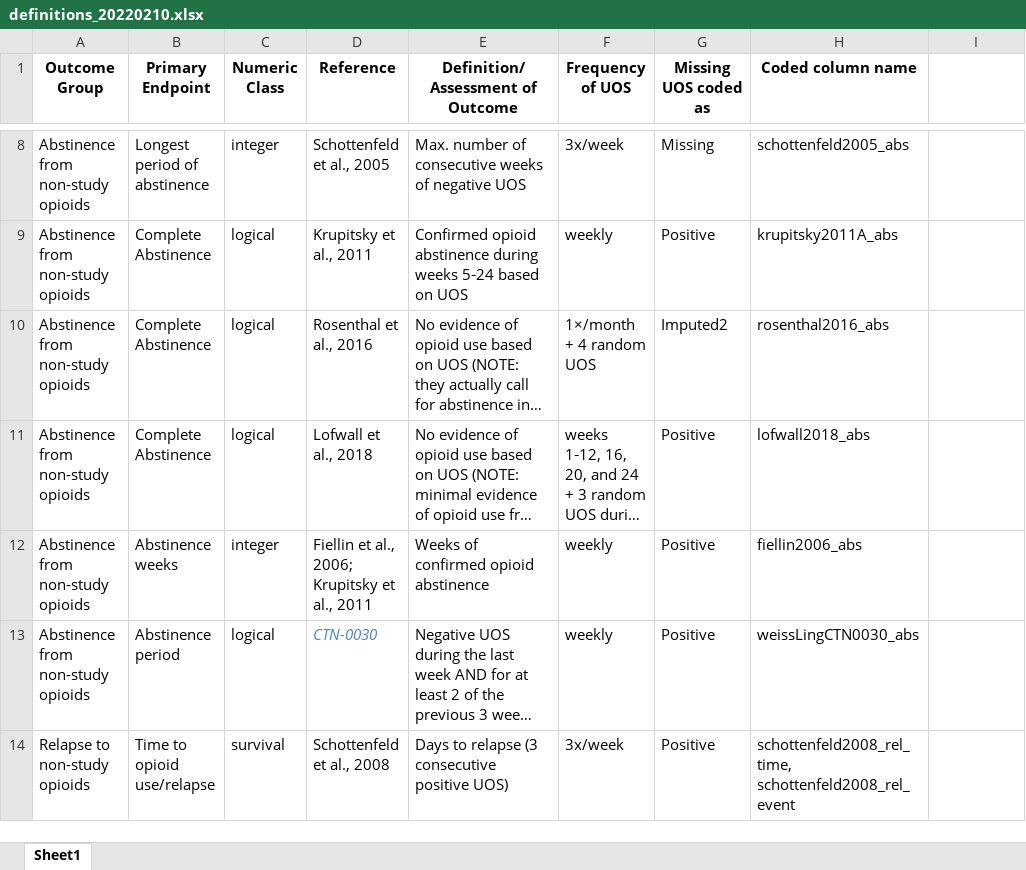
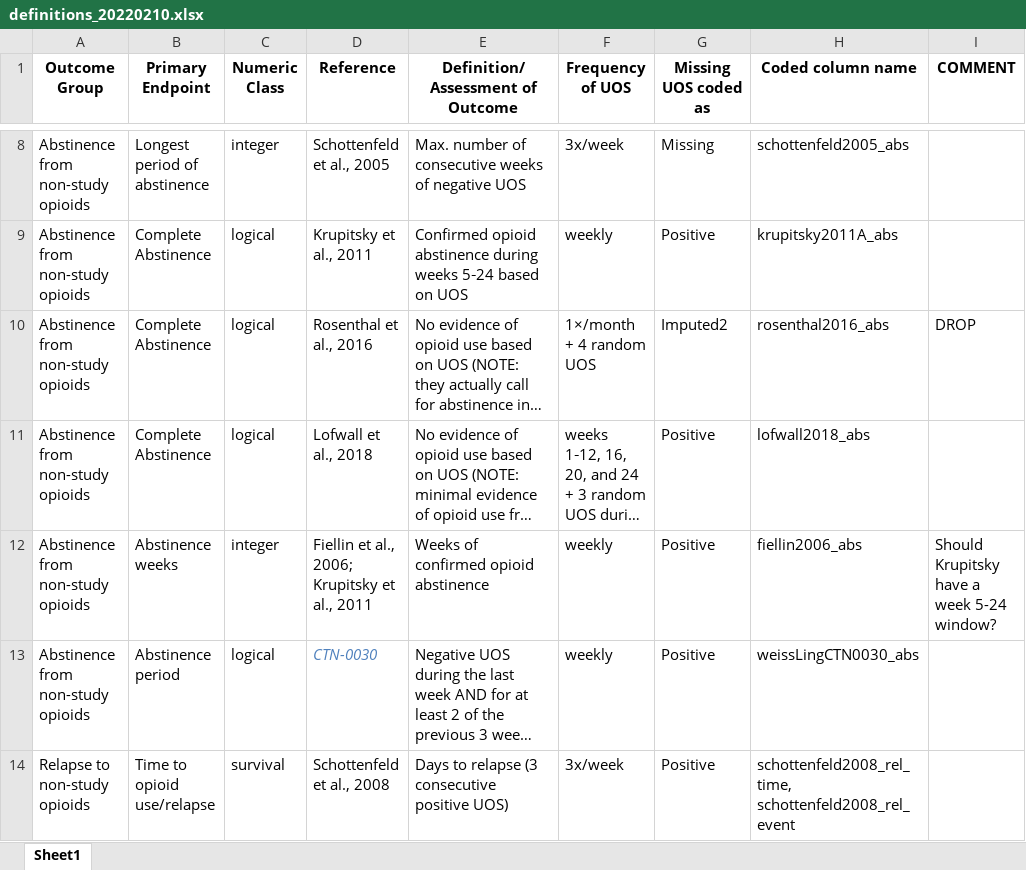
Before and after one commit to CTN-0094/CTNote, an Excel workbook: inst/suppl_docs/definitions_20220210.xlsx, sheet Sheet1, drawn as a sheet; only a part is shown, gaps mark what is left out; long unchanged cells end in …; values as stored, in another font and other column widths than the file's, no borders; the diff names each change by its address in the sheet, - before the commit and + after, or states it on an @@ line.

Commit message:
validating more outcomes

```diff
--- a/inst/suppl_docs/definitions_20220210.xlsx (sheet Sheet1)
+++ b/inst/suppl_docs/definitions_20220210.xlsx (sheet Sheet1)
-I1: (empty)
+I1: COMMENT
-I10 (COMMENT): (empty)
+I10 (COMMENT): DROP
-I12 (COMMENT): (empty)
+I12 (COMMENT): Should Krupitsky have a week 5-24 window?
```
